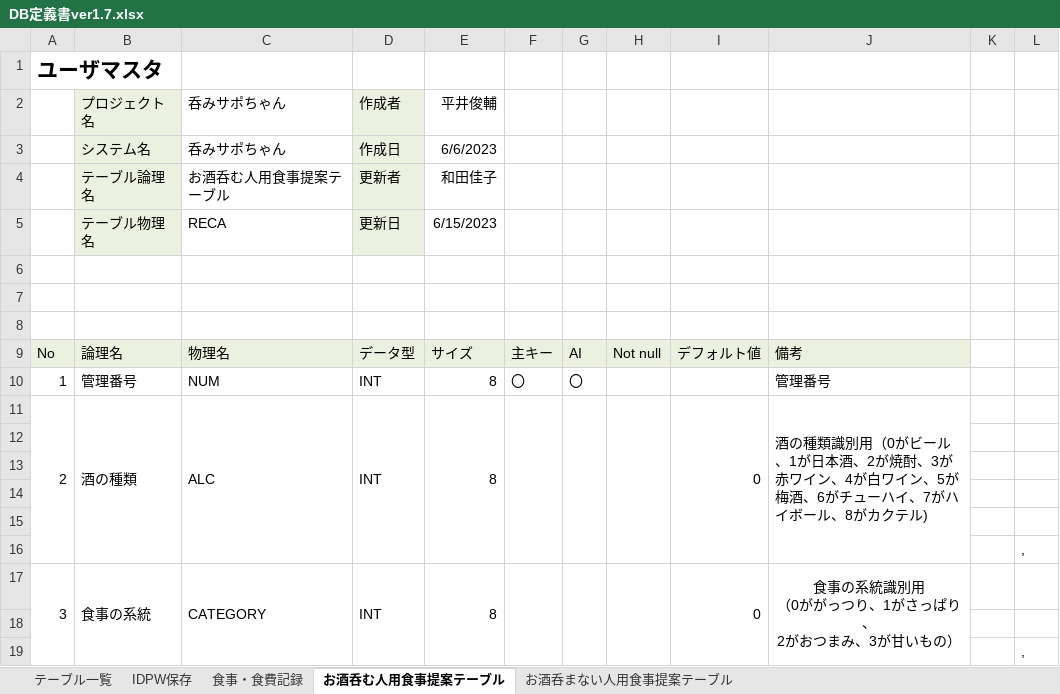
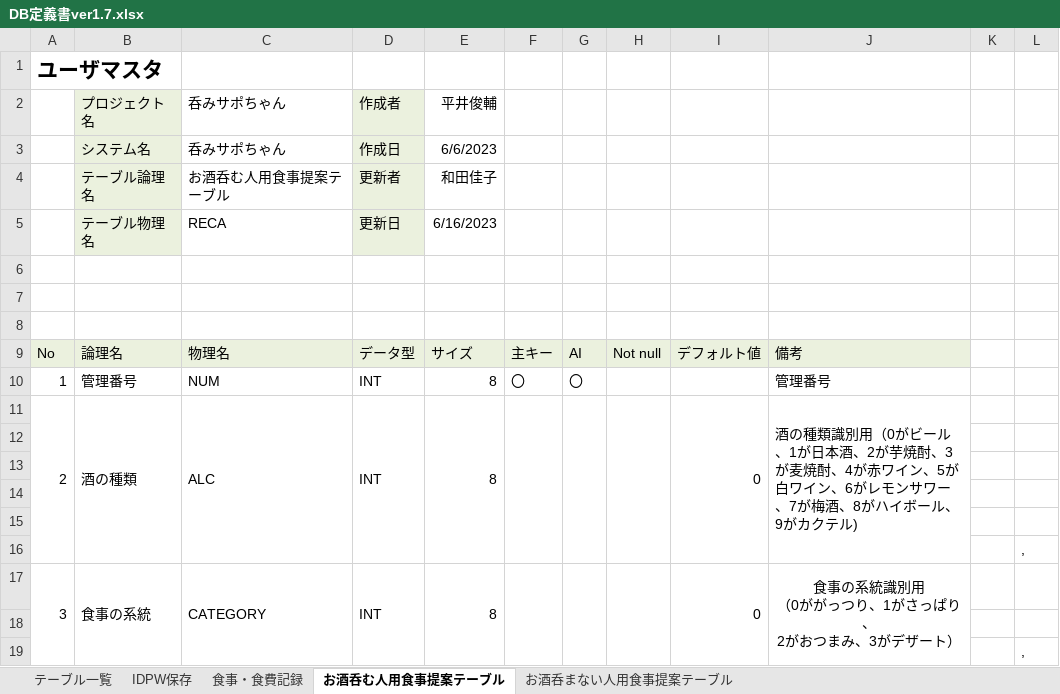
Before and after one commit to dojo2023/F-1, an Excel workbook: doc/外部設計/最新版/DB定義書ver1.7.xlsx, sheet お酒呑む人用食事提案テーブル, drawn as a sheet; only a part is shown; values as stored, in another font and other column widths than the file's, no borders; ↵ is a line break in a cell; the diff names each change by its address in the sheet, - before the commit and + after, or states it on an @@ line.

```diff
--- a/doc/外部設計/最新版/DB定義書ver1.7.xlsx (sheet お酒呑む人用食事提案テーブル)
+++ b/doc/外部設計/最新版/DB定義書ver1.7.xlsx (sheet お酒呑む人用食事提案テーブル)
-E5: 6/15/2023
+E5: 6/16/2023
-J11: …酒、2が焼酎、3が赤ワイン、4が白ワイン、5が梅酒、6がチューハイ、7がハイボール、8がカクテ…
+J11: …酒、2が芋焼酎、3が麦焼酎、4が赤ワイン、5が白ワイン、6がレモンサワー、7が梅酒、8がハイボール、9がカクテ…
-J17: 食事の系統識別用 ↵ （0ががっつり、1がさっぱり、 ↵ 2がおつまみ、3が甘いもの）
+J17: 食事の系統識別用 ↵ （0ががっつり、1がさっぱり、 ↵ 2がおつまみ、3がデザート）
```
Also changed, not shown: sheet お酒呑まない人用食事提案テーブル, 1 other file.
